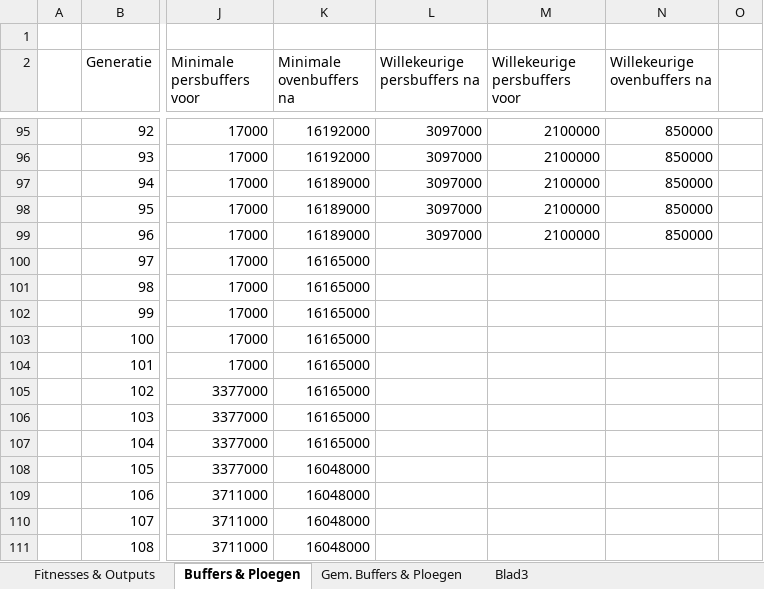
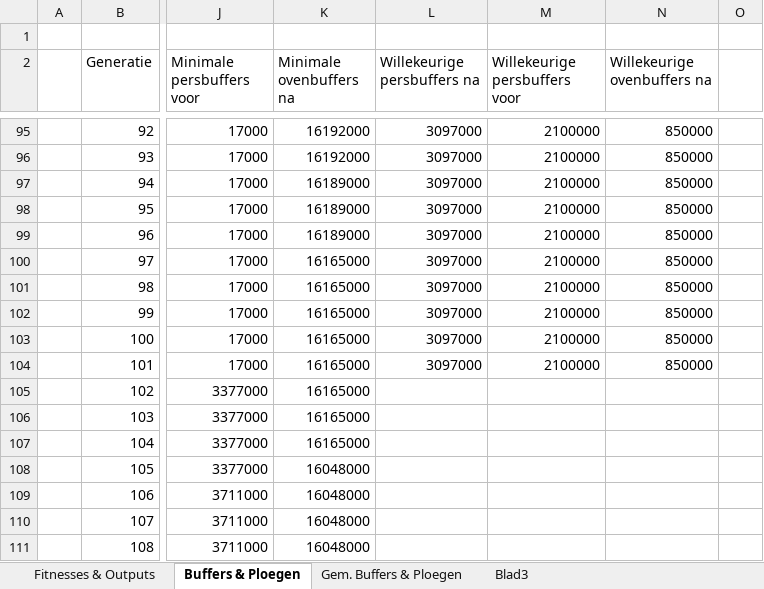
Before and after one commit to ducky035/Afstudeerbestanden, an Excel workbook: Post (na) Scriptie - Experiment resultaten.xlsx, sheet Buffers & Ploegen, drawn as a sheet; only a part is shown, gaps mark what is left out; values as stored, in another font and other column widths than the file's, no borders; charts and pictures not drawn; the diff names each change by its address in the sheet, - before the commit and + after, or states it on an @@ line.

```diff
--- a/Post (na) Scriptie - Experiment resultaten.xlsx (sheet Buffers & Ploegen)
+++ b/Post (na) Scriptie - Experiment resultaten.xlsx (sheet Buffers & Ploegen)
-L100:L104 (Willekeurige persbuffers na): (empty)
+L100:L104 (Willekeurige persbuffers na): 3097000
-M100:M104 (Willekeurige persbuffers voor): (empty)
+M100:M104 (Willekeurige persbuffers voor): 2100000
-N100:N104 (Willekeurige ovenbuffers na): (empty)
+N100:N104 (Willekeurige ovenbuffers na): 850000
```
Also changed, not shown: sheet Fitnesses & Outputs, charts or pictures, 7 other files.
